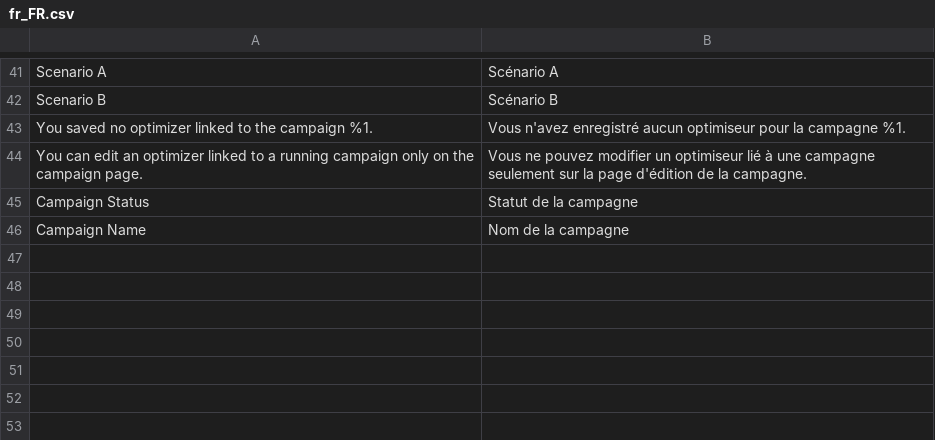
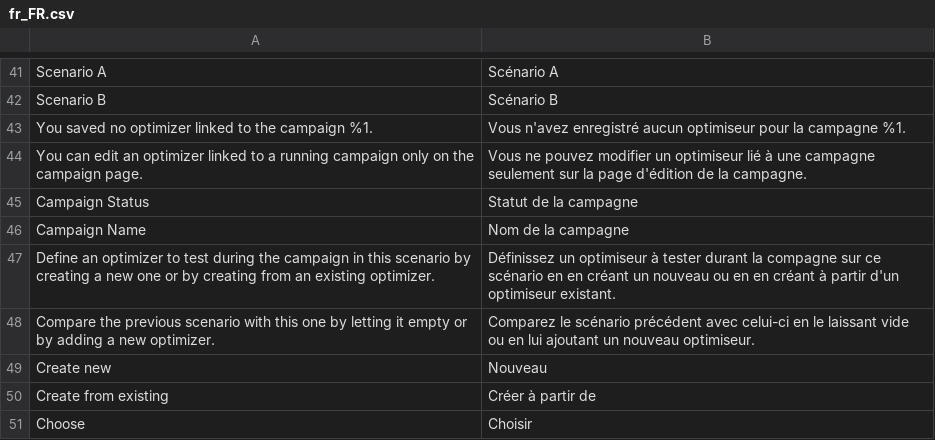
Before and after one commit to botisSmile/elasticsuite, a CSV file: src/module-elasticsuite-ab-campaign/i18n/fr_FR.csv, drawn as a sheet; only a part is shown, gaps mark what is left out.

Commit message:
[Campaign] Create optimizer in the admin campaign form #ESP-87

```diff
--- a/src/module-elasticsuite-ab-campaign/i18n/fr_FR.csv
+++ b/src/module-elasticsuite-ab-campaign/i18n/fr_FR.csv
@@ -46 +46,6 @@
 "Campaign Name","Nom de la campagne"
+"Define an optimizer to test during the campaign in this scenario by creating a new one or by creating from an existing optimizer.","Définissez un optimiseur à tester durant la compagne sur ce scénario en en créant un nouveau ou en en créant à partir d'un optimiseur existant."
+"Compare the previous scenario with this one by letting it empty or by adding a new optimizer.","Comparez le scénario précédent avec celui-ci en le laissant vide ou en lui ajoutant un nouveau optimiseur."
+"Create new","Nouveau"
+"Create from existing","Créer à partir de"
+"Choose","Choisir"
```
Also changed, not shown: src/module-elasticsuite-ab-campaign/i18n/en_US.csv, 36 other files.
